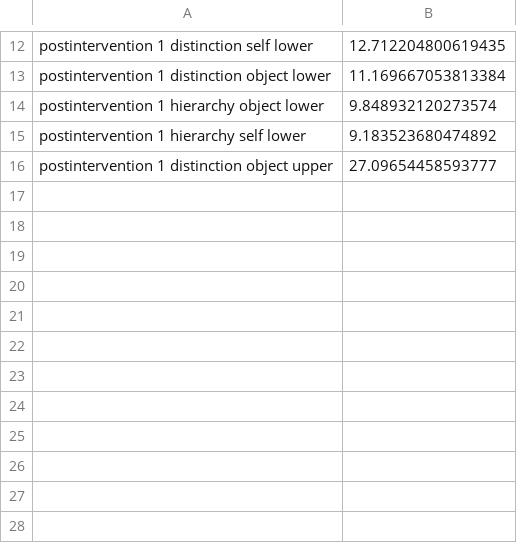
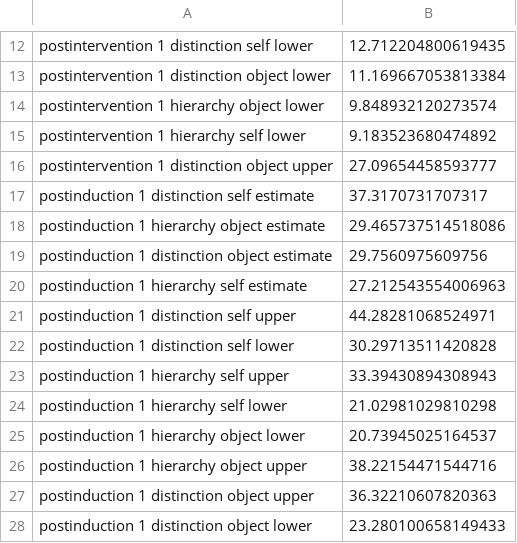
Before and after one commit to ianhussey/verification_foody_et_al_2013, a CSV file: data/extracted/foody 2013 thesis experiment 10/summary stats extracted from plots/anxiety.csv, drawn as a sheet; only a part is shown, gaps mark what is left out.

```diff
--- a/data/extracted/foody 2013 thesis experiment 10/summary stats extracted from plots/anxiety.csv
+++ b/data/extracted/foody 2013 thesis experiment 10/summary stats extracted from plots/anxiety.csv
@@ -16 +16,13 @@ postintervention 1 hierarchy self lower, 9.183523680474892
 postintervention 1 distinction object upper, 27.09654458593777
+postinduction 1 distinction self estimate, 37.3170731707317
+postinduction 1 hierarchy object estimate, 29.465737514518086
+postinduction 1 distinction object estimate, 29.7560975609756
+postinduction 1 hierarchy self estimate, 27.212543554006963
+postinduction 1 distinction self upper, 44.28281068524971
+postinduction 1 distinction self lower, 30.29713511420828
+postinduction 1 hierarchy self upper, 33.39430894308943
+postinduction 1 hierarchy self lower, 21.02981029810298
+postinduction 1 hierarchy object lower, 20.73945025164537
+postinduction 1 hierarchy object upper, 38.22154471544716
+postinduction 1 distinction object upper, 36.32210607820363
+postinduction 1 distinction object lower, 23.280100658149433
```
Also changed, not shown: data/extracted/foody 2013 thesis experiment 10/data_extracted_all.csv, data/extracted/foody 2013 thesis experiment 10/summary stats extracted from plots/discomfort.csv, 19 other files.
